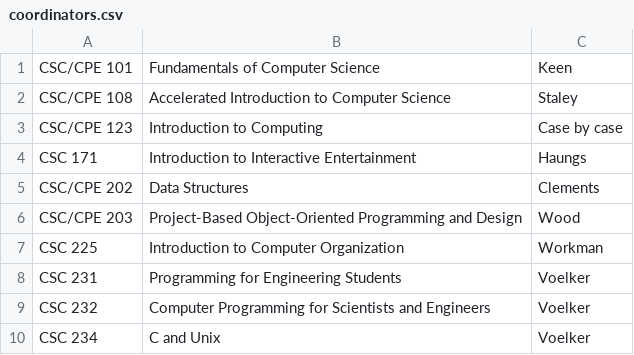
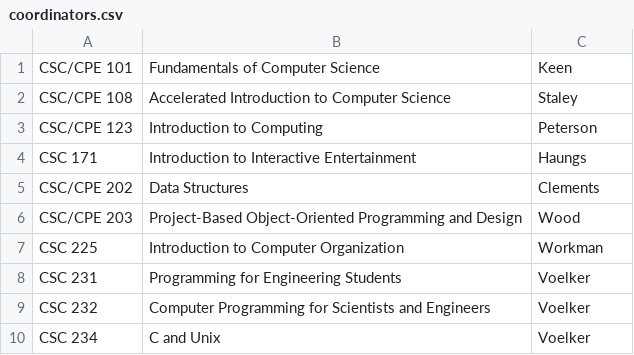
Before and after one commit to jbclements/csse-scheduling, a CSV file: csse-scheduling/coordinators.csv, drawn as a sheet; only a part is shown.

Commit message:
add Peterson as coordinator of 123

```diff
--- a/csse-scheduling/coordinators.csv
+++ b/csse-scheduling/coordinators.csv
@@ -2,3 +2,3 @@
 "CSC/CPE 108","Accelerated Introduction to Computer Science","Staley"
-"CSC/CPE 123","Introduction to Computing","Case by case"
+"CSC/CPE 123","Introduction to Computing","Peterson"
 "CSC 171","Introduction to Interactive Entertainment","Haungs"
```
